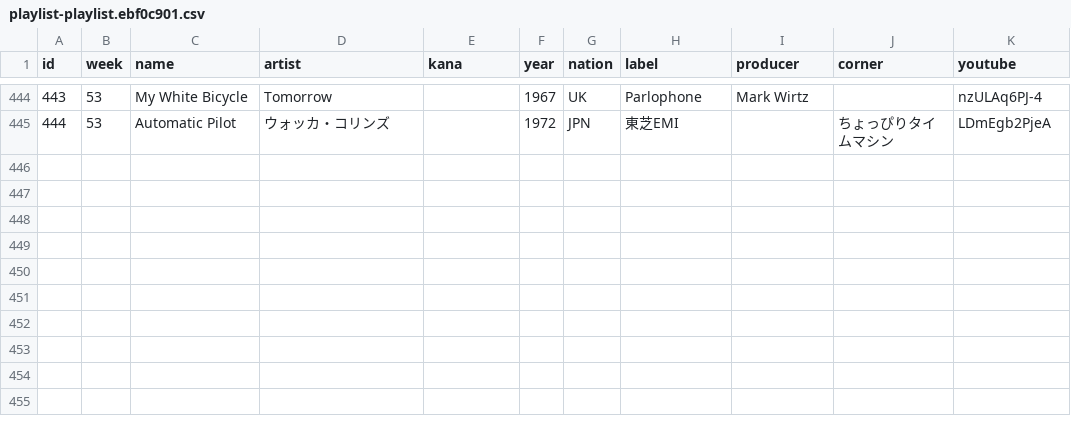
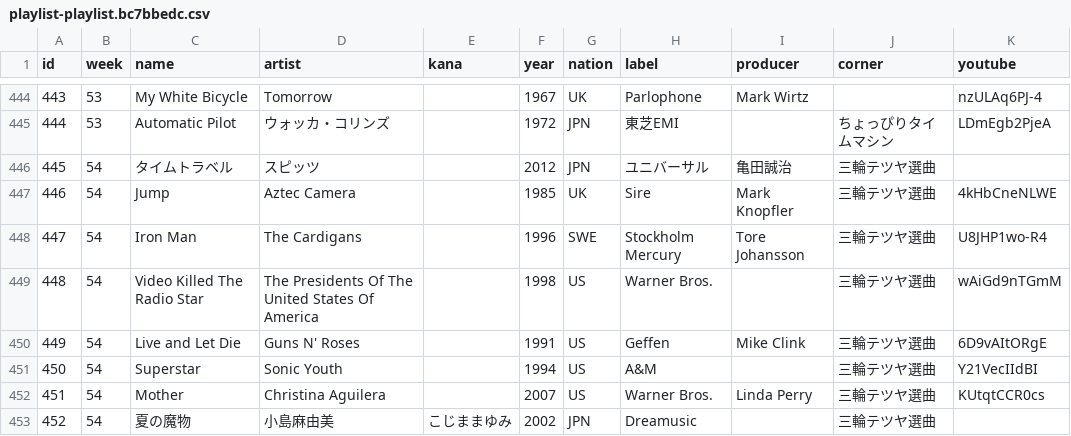
Before and after one commit to cieloazul310/rockman-survey, a CSV file: static/media/playlist-playlist.bc7bbedc.csv (was static/media/playlist-playlist.ebf0c901.csv), drawn as a sheet; only a part is shown, gaps mark what is left out.

```diff
--- a/static/media/playlist-playlist.ebf0c901.csv
+++ b/static/media/playlist-playlist.bc7bbedc.csv
@@ -445 +445,9 @@ id,week,name,artist,kana,year,nation,label,producer,corner,youtube
 444,53,Automatic Pilot,ウォッカ・コリンズ,,1972,JPN,東芝EMI,,ちょっぴりタイムマシン,LDmEgb2PjeA
+445,54,タイムトラベル,スピッツ,,2012,JPN,ユニバーサル,亀田誠治,三輪テツヤ選曲,
+446,54,Jump,Aztec Camera,,1985,UK,Sire,Mark Knopfler,三輪テツヤ選曲,4kHbCneNLWE
+447,54,Iron Man,The Cardigans,,1996,SWE,Stockholm Mercury,Tore Johansson,三輪テツヤ選曲,U8JHP1wo-R4
+448,54,Video Killed The Radio Star,The Presidents Of The United States Of America,,1998,US,Warner Bros.,,三輪テツヤ選曲,wAiGd9nTGmM
+449,54,Live and Let Die,Guns N' Roses,,1991,US,Geffen,Mike Clink,三輪テツヤ選曲,6D9vAItORgE
+450,54,Superstar,Sonic Youth,,1994,US,A&M,,三輪テツヤ選曲,Y21VecIIdBI
+451,54,Mother,Christina Aguilera,,2007,US,Warner Bros.,Linda Perry,三輪テツヤ選曲,KUtqtCCR0cs
+452,54,夏の魔物,小島麻由美,こじままゆみ,2002,JPN,Dreamusic,,三輪テツヤ選曲,
```
Also changed, not shown: static/media/programs-programs.378ef05f.csv, 7 other files.
